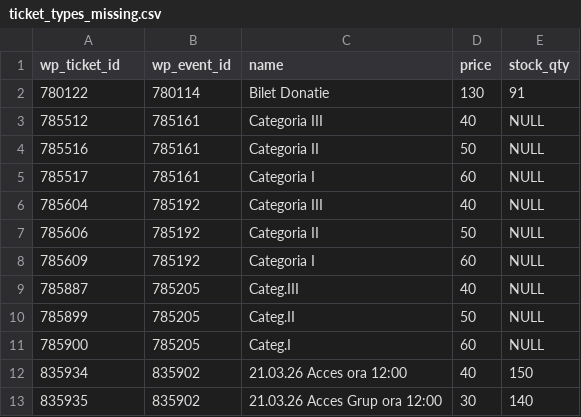
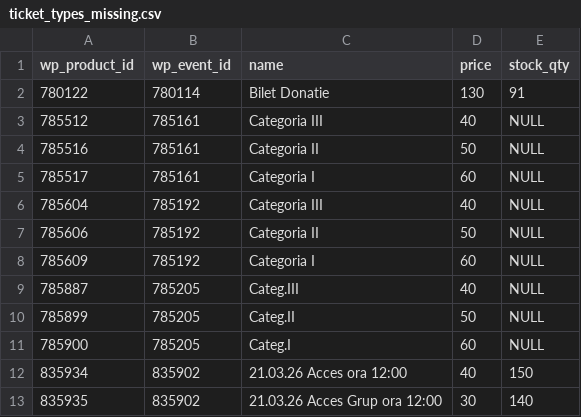
Before and after one commit to andreiandoo/epas, a CSV file: resources/marketplaces/ambilet/old_database/ticket_types_missing.csv, drawn as a sheet.

```diff
--- a/resources/marketplaces/ambilet/old_database/ticket_types_missing.csv
+++ b/resources/marketplaces/ambilet/old_database/ticket_types_missing.csv
@@ -1,2 +1,2 @@
-"wp_ticket_id","wp_event_id","name","price","stock_qty"
+"wp_product_id","wp_event_id","name","price","stock_qty"
 "780122","780114","Bilet Donatie","130","91"
```
